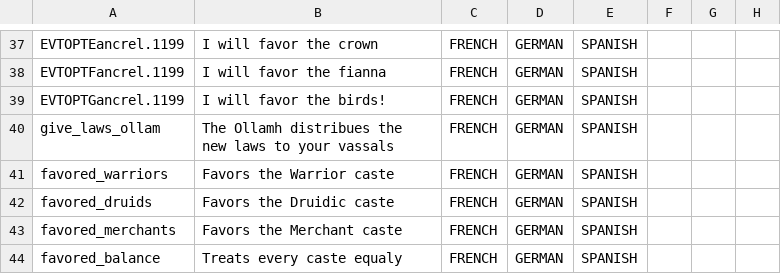
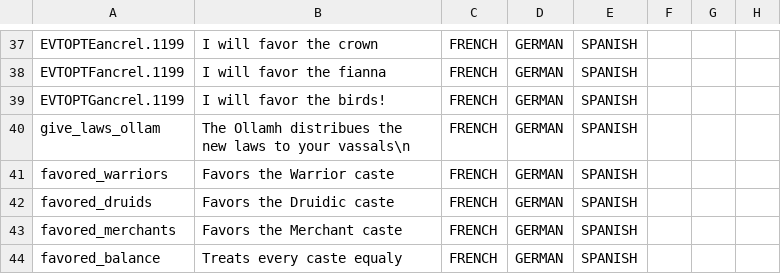
Before and after one commit to Superpat/ancientreligions, a CSV file: AncientReligions/localisation/Aonach Tailteann Chain.csv, drawn as a sheet; only a part is shown, gaps mark what is left out; the diff names each change by its address in the sheet, - before the commit and + after, or states it on an @@ line.

```diff
--- a/AncientReligions/localisation/Aonach Tailteann Chain.csv
+++ b/AncientReligions/localisation/Aonach Tailteann Chain.csv
-B40: …to your vassals
+B40: …to your vassals\n
```
Also changed, not shown: AncientReligions/localisation/Druidic.csv.
